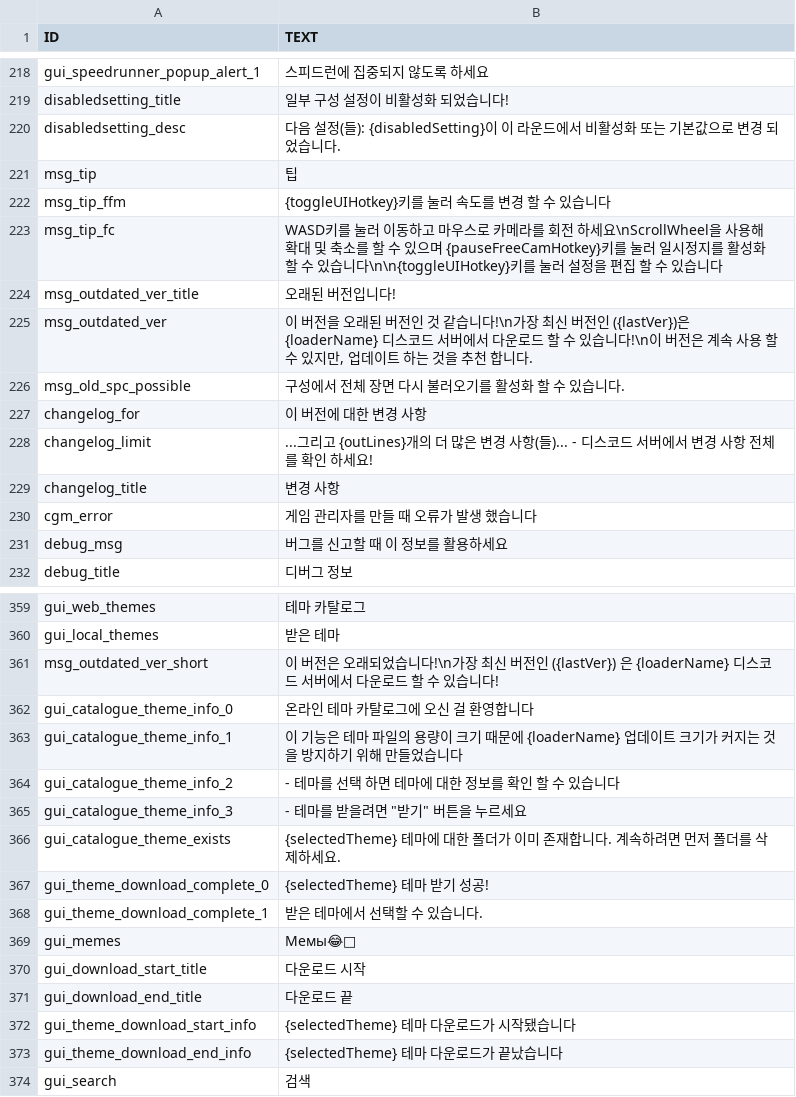
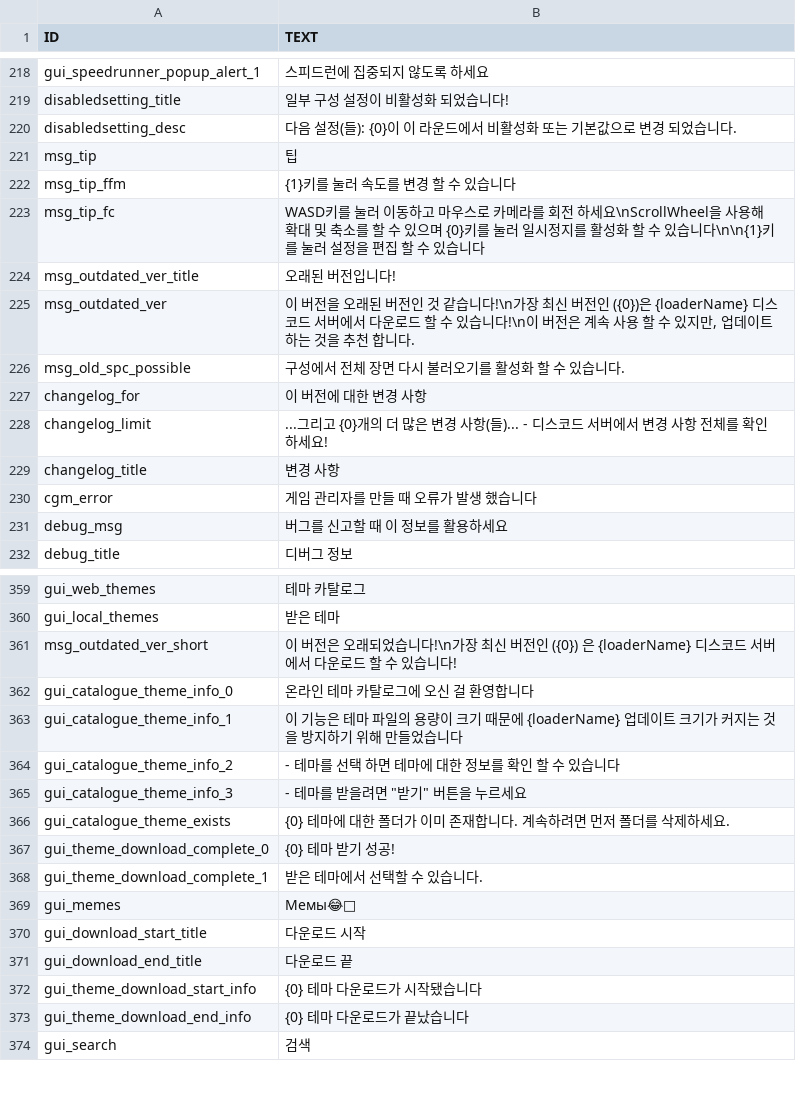
Before and after one commit to floyzi/floyzi.github.io, a CSV file: FGTools/localization/ko/locale.csv, drawn as a sheet; only a part is shown, gaps mark what is left out; the diff covers the shown part only.

```diff
--- a/FGTools/localization/ko/locale.csv
+++ b/FGTools/localization/ko/locale.csv
@@ -219,11 +219,11 @@ gui_speedrunner_popup_alert_1,스피드런에 집중되지 않도록 하세요
 disabledsetting_title,일부 구성 설정이 비활성화 되었습니다!
-disabledsetting_desc,"다음 설정(들): {disabledSetting}이 이 라운드에서 비활성화 또는 기본값으로 변경 되었습니다."
+disabledsetting_desc,"다음 설정(들): {0}이 이 라운드에서 비활성화 또는 기본값으로 변경 되었습니다."
 msg_tip,"팁"
-msg_tip_ffm,"{toggleUIHotkey}키를 눌러 속도를 변경 할 수 있습니다"
-msg_tip_fc,"WASD키를 눌러 이동하고 마우스로 카메라를 회전 하세요\nScrollWheel을 사용해 확대 및 축소를 할 수 있으며 {pauseFreeCamHotkey}키를 눌러 일시정지를 활성화 할 수 있습니다\n\n{toggleUIHotkey}키를 눌러 설정을 편집 할 수 있습니다"
+msg_tip_ffm,"{1}키를 눌러 속도를 변경 할 수 있습니다"
+msg_tip_fc,"WASD키를 눌러 이동하고 마우스로 카메라를 회전 하세요\nScrollWheel을 사용해 확대 및 축소를 할 수 있으며 {0}키를 눌러 일시정지를 활성화 할 수 있습니다\n\n{1}키를 눌러 설정을 편집 할 수 있습니다"
 msg_outdated_ver_title,"오래된 버전입니다!"
-msg_outdated_ver,"이 버전을 오래된 버전인 것 같습니다!\n가장 최신 버전인 ({lastVer})은 {loaderName} 디스코드 서버에서 다운로드 할 수 있습니다!\n이 버전은 계속 사용 할 수 있지만, 업데이트 하는 것을 추천 합니다."
+msg_outdated_ver,"이 버전을 오래된 버전인 것 같습니다!\n가장 최신 버전인 ({0})은 {loaderName} 디스코드 서버에서 다운로드 할 수 있습니다!\n이 버전은 계속 사용 할 수 있지만, 업데이트 하는 것을 추천 합니다."
 msg_old_spc_possible,"구성에서 전체 장면 다시 불러오기를 활성화 할 수 있습니다."
 changelog_for,"이 버전에 대한 변경 사항"
-changelog_limit,"...그리고 {outLines}개의 더 많은 변경 사항(들)... - 디스코드 서버에서 변경 사항 전체를 확인 하세요!"
+changelog_limit,"...그리고 {0}개의 더 많은 변경 사항(들)... - 디스코드 서버에서 변경 사항 전체를 확인 하세요!"
 changelog_title,변경 사항
@@ -360,3 +360,3 @@ gui_web_themes,테마 카탈로그
 gui_local_themes,받은 테마
-msg_outdated_ver_short,"이 버전은 오래되었습니다!\n가장 최신 버전인 ({lastVer}) 은 {loaderName} 디스코드 서버에서 다운로드 할 수 있습니다!"
+msg_outdated_ver_short,"이 버전은 오래되었습니다!\n가장 최신 버전인 ({0}) 은 {loaderName} 디스코드 서버에서 다운로드 할 수 있습니다!"
 gui_catalogue_theme_info_0,"온라인 테마 카탈로그에 오신 걸 환영합니다"
@@ -365,4 +365,4 @@ gui_catalogue_theme_info_2,"- 테마를 선택 하면 테마에 대한 정보를
 gui_catalogue_theme_info_3,"- 테마를 받을려면 ""받기"" 버튼을 누르세요"
-gui_catalogue_theme_exists,"{selectedTheme} 테마에 대한 폴더가 이미 존재합니다. 계속하려면 먼저 폴더를 삭제하세요."
-gui_theme_download_complete_0,"{selectedTheme} 테마 받기 성공!"
+gui_catalogue_theme_exists,"{0} 테마에 대한 폴더가 이미 존재합니다. 계속하려면 먼저 폴더를 삭제하세요."
+gui_theme_download_complete_0,"{0} 테마 받기 성공!"
 gui_theme_download_complete_1,"받은 테마에서 선택할 수 있습니다."
@@ -371,4 +371,4 @@ gui_download_start_title,다운로드 시작
 gui_download_end_title,다운로드 끝
-gui_theme_download_start_info,"{selectedTheme} 테마 다운로드가 시작됐습니다"
-gui_theme_download_end_info,"{selectedTheme} 테마 다운로드가 끝났습니다"
+gui_theme_download_start_info,"{0} 테마 다운로드가 시작됐습니다"
+gui_theme_download_end_info,"{0} 테마 다운로드가 끝났습니다"
 gui_search,검색
```
Also changed, not shown: 25 edited cells elsewhere in this file, FGTools/localization/cn/locale.csv, FGTools/localization/en/locale.csv, 3 other files.
